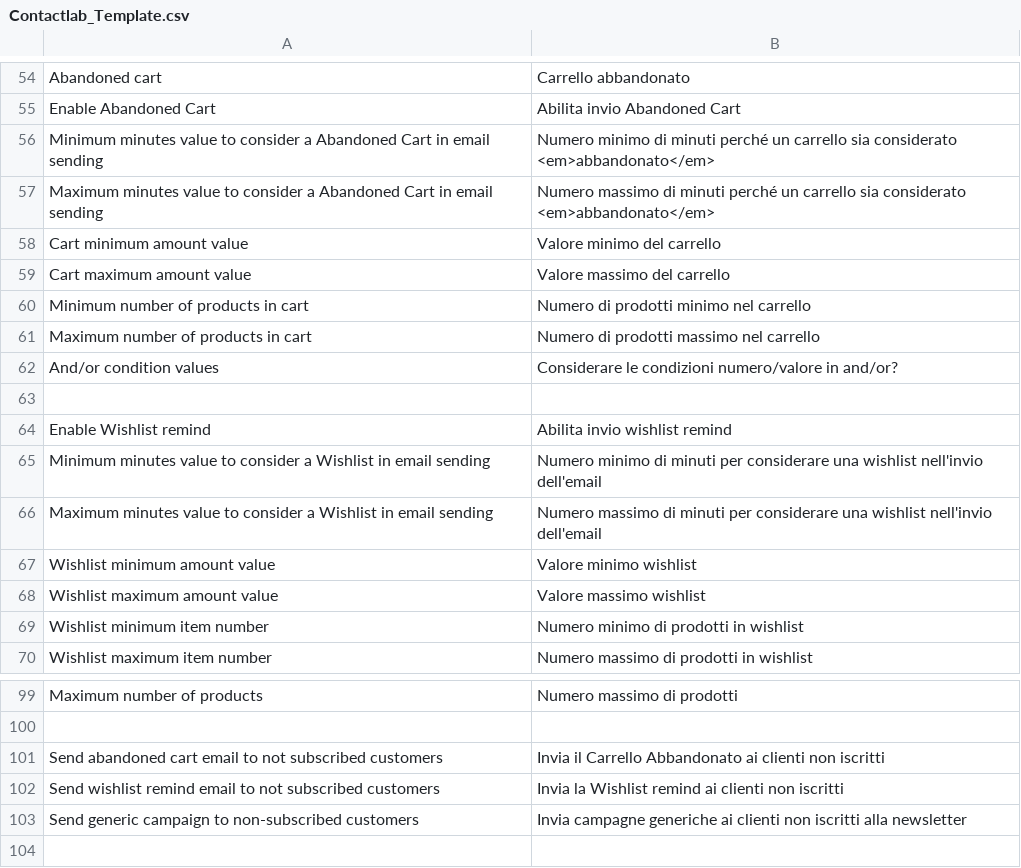
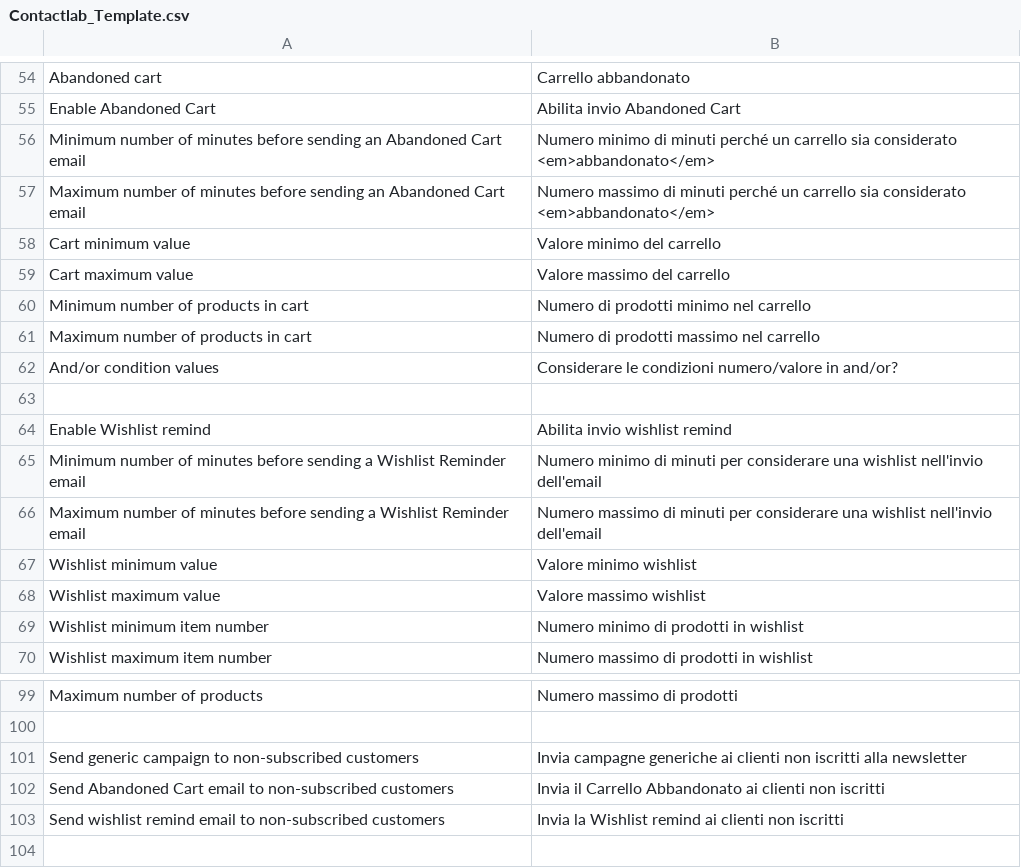
Before and after one commit to contactlab/contactlab-magento-connect, a CSV file: app/locale/it_IT/contactlab/Contactlab_Template.csv, drawn as a sheet; only a part is shown, gaps mark what is left out.

```diff
--- a/app/locale/it_IT/contactlab/Contactlab_Template.csv
+++ b/app/locale/it_IT/contactlab/Contactlab_Template.csv
@@ -55,6 +55,6 @@
 "Enable Abandoned Cart","Abilita invio Abandoned Cart"
-"Minimum minutes value to consider a Abandoned Cart in email sending","Numero minimo di minuti perché un carrello sia considerato <em>abbandonato</em>"
-"Maximum minutes value to consider a Abandoned Cart in email sending","Numero massimo di minuti perché un carrello sia considerato <em>abbandonato</em>"
-"Cart minimum amount value","Valore minimo del carrello"
-"Cart maximum amount value","Valore massimo del carrello"
+"Minimum number of minutes before sending an Abandoned Cart email","Numero minimo di minuti perché un carrello sia considerato <em>abbandonato</em>"
+"Maximum number of minutes before sending an Abandoned Cart email","Numero massimo di minuti perché un carrello sia considerato <em>abbandonato</em>"
+"Cart minimum value","Valore minimo del carrello"
+"Cart maximum value","Valore massimo del carrello"
 "Minimum number of products in cart","Numero di prodotti minimo nel carrello"
@@ -64,6 +64,6 @@
 "Enable Wishlist remind","Abilita invio wishlist remind"
-"Minimum minutes value to consider a Wishlist in email sending","Numero minimo di minuti per considerare una wishlist nell'invio dell'email"
-"Maximum minutes value to consider a Wishlist in email sending","Numero massimo di minuti per considerare una wishlist nell'invio dell'email"
-"Wishlist minimum amount value","Valore minimo wishlist"
-"Wishlist maximum amount value","Valore massimo wishlist"
+"Minimum number of minutes before sending a Wishlist Reminder email","Numero minimo di minuti per considerare una wishlist nell'invio dell'email"
+"Maximum number of minutes before sending a Wishlist Reminder email","Numero massimo di minuti per considerare una wishlist nell'invio dell'email"
+"Wishlist minimum value","Valore minimo wishlist"
+"Wishlist maximum value","Valore massimo wishlist"
 "Wishlist minimum item number","Numero minimo di prodotti in wishlist"
@@ -100,5 +100,5 @@
 
-"Send abandoned cart email to not subscribed customers", "Invia il Carrello Abbandonato ai clienti non iscritti"
-"Send wishlist remind email to not subscribed customers", "Invia la Wishlist remind ai clienti non iscritti"
 "Send generic campaign to non-subscribed customers", "Invia campagne generiche ai clienti non iscritti alla newsletter"
+"Send Abandoned Cart email to non-subscribed customers", "Invia il Carrello Abbandonato ai clienti non iscritti"
+"Send wishlist remind email to non-subscribed customers", "Invia la Wishlist remind ai clienti non iscritti"
 
```
Also changed, not shown: app/locale/it_IT/contactlab/Contactlab_Subscribers.csv, 3 other files.
